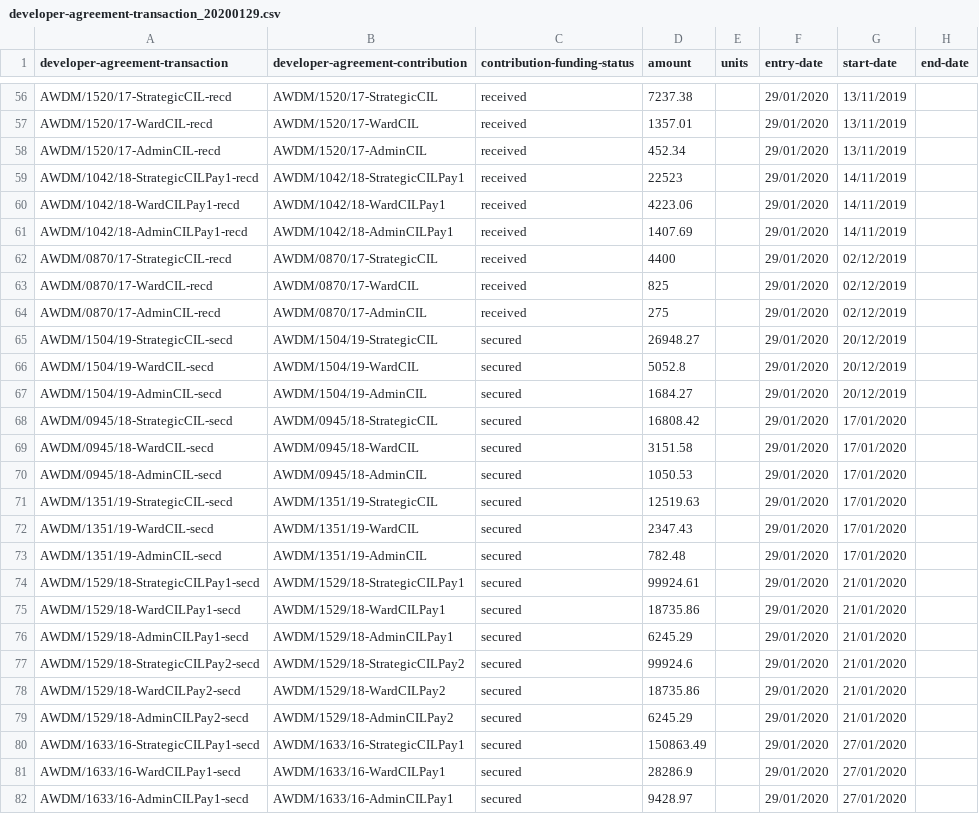
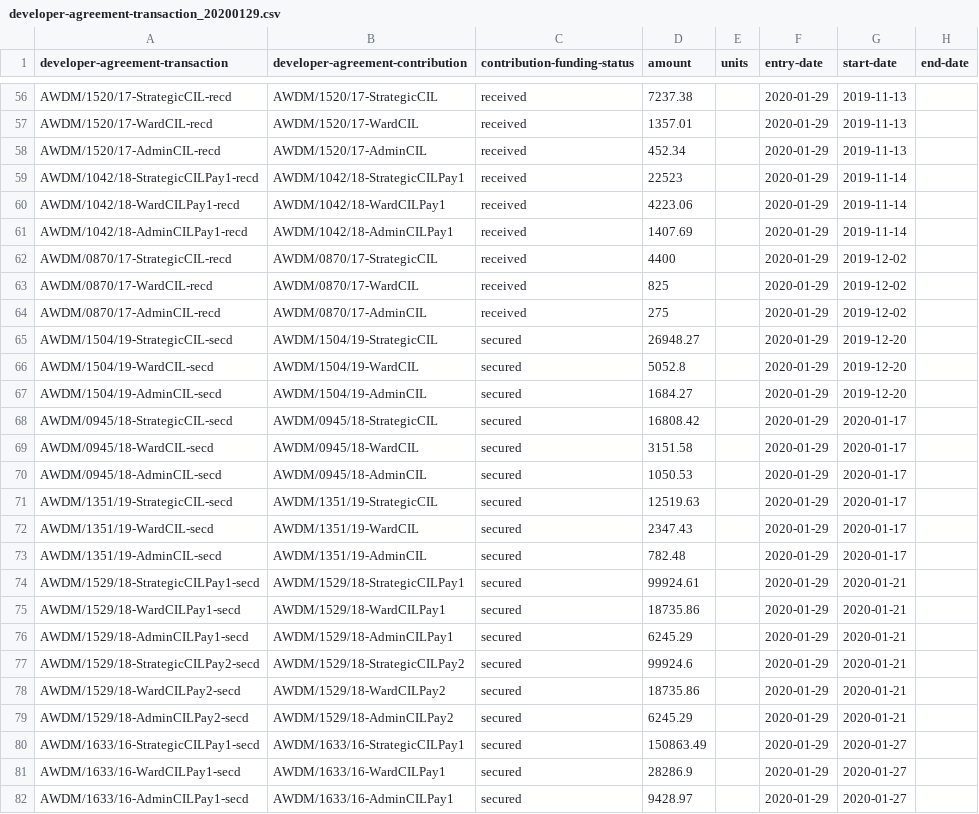
Before and after one commit to digital-land/infrastructure-funding-statement-prototype, a CSV file: examples/adur-and-worthing/developer-agreement-transaction_20200129.csv, drawn as a sheet; only a part is shown, gaps mark what is left out; the diff covers the shown part only; the diff names each change by its address in the sheet, - before the commit and + after, or states it on an @@ line.

```diff
--- a/examples/adur-and-worthing/developer-agreement-transaction_20200129.csv
+++ b/examples/adur-and-worthing/developer-agreement-transaction_20200129.csv
-F56:F82 (entry-date): 29/01/2020
+F56:F82 (entry-date): 2020-01-29
-G56:G58 (start-date): 13/11/2019
+G56:G58 (start-date): 2019-11-13
-G59:G61 (start-date): 14/11/2019
+G59:G61 (start-date): 2019-11-14
-G62:G64 (start-date): 02/12/2019
+G62:G64 (start-date): 2019-12-02
-G65:G67 (start-date): 20/12/2019
+G65:G67 (start-date): 2019-12-20
-G68:G73 (start-date): 17/01/2020
+G68:G73 (start-date): 2020-01-17
-G74:G79 (start-date): 21/01/2020
+G74:G79 (start-date): 2020-01-21
-G80:G82 (start-date): 27/01/2020
+G80:G82 (start-date): 2020-01-27
```
Also changed, not shown: 144 edited cells elsewhere in this file, examples/adur-and-worthing/developer-agreement-contribution_20200128.csv, examples/adur-and-worthing/developer-agreement_20200128.csv, 2 other files.
